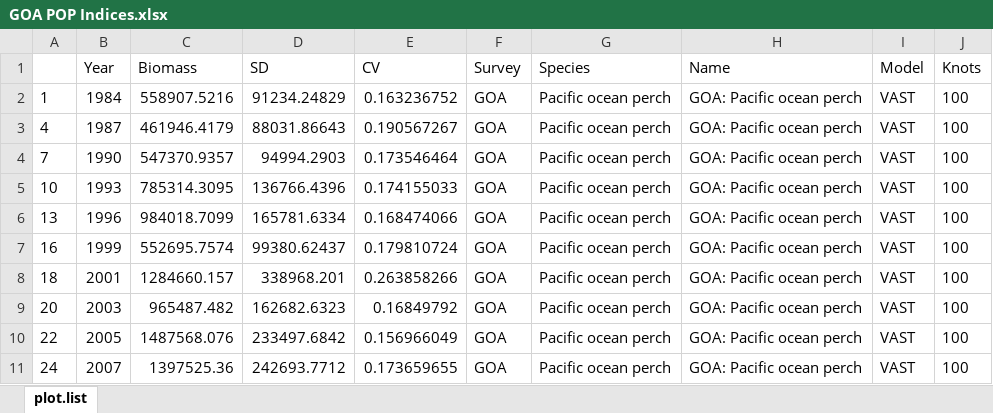
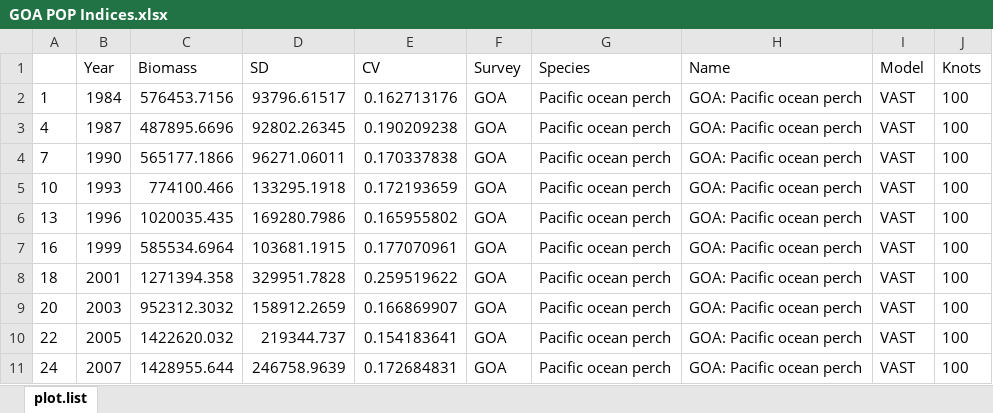
Before and after one commit to curryc2/AFSC_VAST_Evaluation, an Excel workbook: examples/Test_Knot_Number/output_bias.correct_FALSE/GOA POP Indices.xlsx, sheet plot.list, drawn as a sheet; only a part is shown; values as stored, in another font and other column widths than the file's, no borders; the diff covers the shown part only; the diff names each change by its address in the sheet, - before the commit and + after, or states it on an @@ line.

```diff
--- a/examples/Test_Knot_Number/output_bias.correct_FALSE/GOA POP Indices.xlsx (sheet plot.list)
+++ b/examples/Test_Knot_Number/output_bias.correct_FALSE/GOA POP Indices.xlsx (sheet plot.list)
-C2 (Biomass): 558907.5216
+C2 (Biomass): 576453.7156
-D2 (SD): 91234.24829
+D2 (SD): 93796.61517
-E2 (CV): 0.163236752
+E2 (CV): 0.162713176
-C3 (Biomass): 461946.4179
+C3 (Biomass): 487895.6696
-D3 (SD): 88031.86643
+D3 (SD): 92802.26345
-E3 (CV): 0.190567267
+E3 (CV): 0.190209238
-C4 (Biomass): 547370.9357
+C4 (Biomass): 565177.1866
-D4 (SD): 94994.2903
+D4 (SD): 96271.06011
-E4 (CV): 0.173546464
+E4 (CV): 0.170337838
-C5 (Biomass): 785314.3095
+C5 (Biomass): 774100.466
-D5 (SD): 136766.4396
+D5 (SD): 133295.1918
-E5 (CV): 0.174155033
+E5 (CV): 0.172193659
-C6 (Biomass): 984018.7099
+C6 (Biomass): 1020035.435
-D6 (SD): 165781.6334
+D6 (SD): 169280.7986
-E6 (CV): 0.168474066
+E6 (CV): 0.165955802
-C7 (Biomass): 552695.7574
+C7 (Biomass): 585534.6964
-D7 (SD): 99380.62437
+D7 (SD): 103681.1915
-E7 (CV): 0.179810724
+E7 (CV): 0.177070961
-C8 (Biomass): 1284660.157
+C8 (Biomass): 1271394.358
-D8 (SD): 338968.201
+D8 (SD): 329951.7828
-E8 (CV): 0.263858266
+E8 (CV): 0.259519622
-C9 (Biomass): 965487.482
+C9 (Biomass): 952312.3032
-D9 (SD): 162682.6323
+D9 (SD): 158912.2659
-E9 (CV): 0.16849792
+E9 (CV): 0.166869907
-C10 (Biomass): 1487568.076
+C10 (Biomass): 1422620.032
-D10 (SD): 233497.6842
+D10 (SD): 219344.737
-E10 (CV): 0.156966049
+E10 (CV): 0.154183641
-C11 (Biomass): 1397525.36
+C11 (Biomass): 1428955.644
-D11 (SD): 242693.7712
+D11 (SD): 246758.9639
-E11 (CV): 0.173659655
+E11 (CV): 0.172684831
```
Also changed, not shown: other rows of this sheet, 26 other files.
